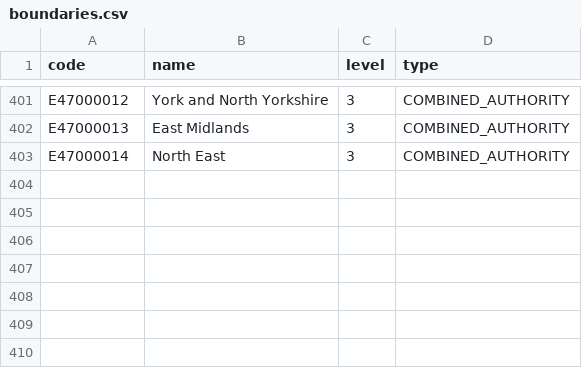
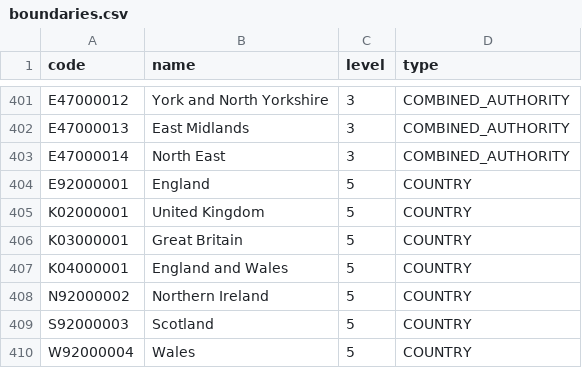
Before and after one commit to uktrade/directory-api, a CSV file: dataservices/resources/boundaries.csv, drawn as a sheet; only a part is shown, gaps mark what is left out.

Commit message:
Update data and models for scottish hubs

```diff
--- a/dataservices/resources/boundaries.csv
+++ b/dataservices/resources/boundaries.csv
@@ -403 +403,8 @@ E47000013,East Midlands,3,COMBINED_AUTHORITY
 E47000014,North East,3,COMBINED_AUTHORITY
+E92000001,England,5,COUNTRY
+K02000001,United Kingdom,5,COUNTRY
+K03000001,Great Britain,5,COUNTRY
+K04000001,England and Wales,5,COUNTRY
+N92000002,Northern Ireland,5,COUNTRY
+S92000003,Scotland,5,COUNTRY
+W92000004,Wales,5,COUNTRY
```
Also changed, not shown: 9 other files.
